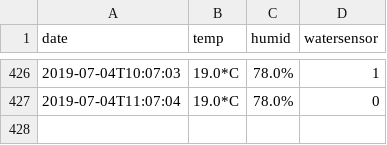
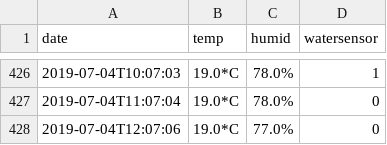
Before and after one commit to buckelij/waterpi, a CSV file: 2019-temp.csv, drawn as a sheet; only a part is shown, gaps mark what is left out; the diff names each change by its address in the sheet, - before the commit and + after, or states it on an @@ line.

Commit message:
tempdata

```diff
--- a/2019-temp.csv
+++ b/2019-temp.csv
+row 428: 2019-07-04T12:07:06 | 19.0*C | 77.0% | 0
```
